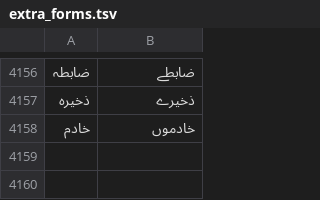
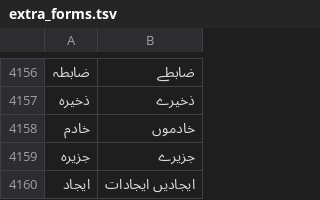
Before and after one commit to zavanton123/tayra-languages, a TSV file: tools/courses/ur/extra_forms.tsv, drawn as a sheet; only a part is shown, gaps mark what is left out; the diff names each change by its address in the sheet, - before the commit and + after, or states it on an @@ line.

Commit message:
Add Urdu forms the writers reported

```diff
--- a/tools/courses/ur/extra_forms.tsv
+++ b/tools/courses/ur/extra_forms.tsv
+row 4159: جزیرہ | جزیرے
+row 4160: ایجاد | ایجادیں ایجادات
```
